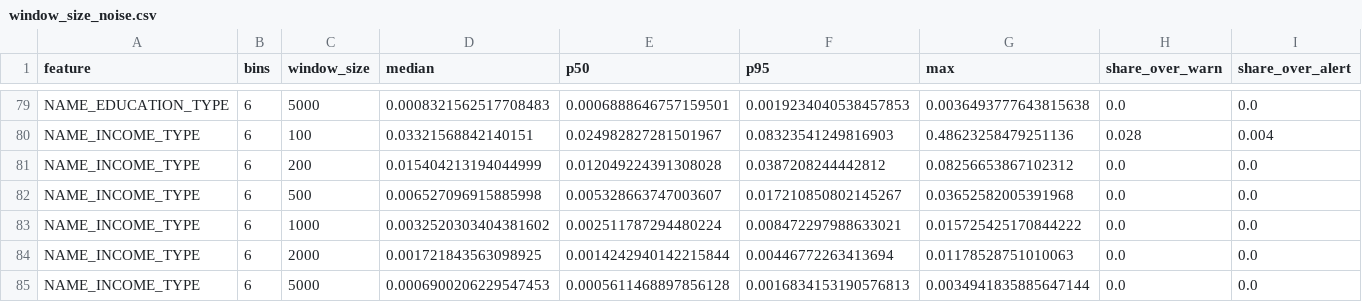
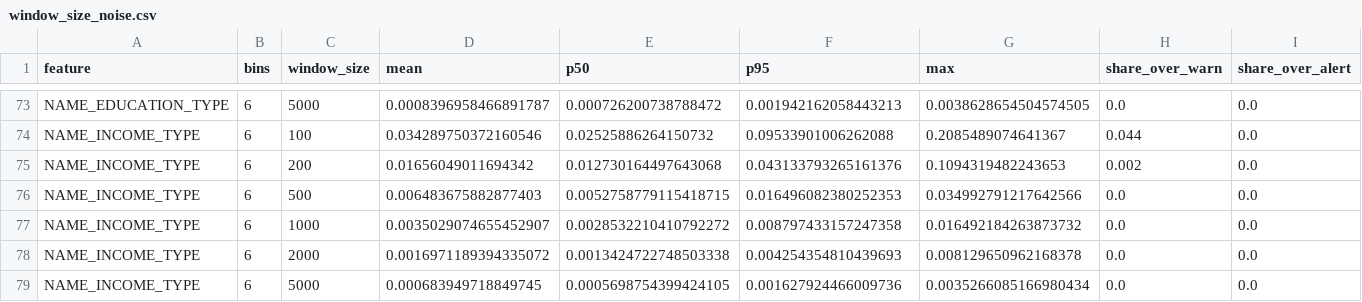
Before and after one commit to JAYANSHUBADLANI/credit-scorecard-service, a CSV file: reports/window_size_noise.csv, drawn as a sheet; only a part is shown, gaps mark what is left out; addresses are those after the commit; the diff covers the shown part only; the diff names each change by its address in the sheet, - before the commit and + after, or states it on an @@ line.

```diff
--- a/reports/window_size_noise.csv
+++ b/reports/window_size_noise.csv
-D1: median
+D1: mean
-D73 (mean): 0.0008321562517708483
+D73 (mean): 0.0008396958466891787
-E73 (p50): 0.0006888646757159501
+E73 (p50): 0.000726200738788472
-F73 (p95): 0.0019234040538457853
+F73 (p95): 0.001942162058443213
-G73 (max): 0.0036493777643815638
+G73 (max): 0.0038628654504574505
-D74 (mean): 0.03321568842140151
+D74 (mean): 0.034289750372160546
-E74 (p50): 0.024982827281501967
+E74 (p50): 0.02525886264150732
-F74 (p95): 0.08323541249816903
+F74 (p95): 0.09533901006262088
-G74 (max): 0.48623258479251136
+G74 (max): 0.2085489074641367
-H74 (share_over_warn): 0.028
+H74 (share_over_warn): 0.044
-I74 (share_over_alert): 0.004
+I74 (share_over_alert): 0.0
-D75 (mean): 0.015404213194044999
+D75 (mean): 0.01656049011694342
-E75 (p50): 0.012049224391308028
+E75 (p50): 0.012730164497643068
-F75 (p95): 0.0387208244442812
+F75 (p95): 0.043133793265161376
-G75 (max): 0.08256653867102312
+G75 (max): 0.1094319482243653
-H75 (share_over_warn): 0.0
+H75 (share_over_warn): 0.002
-D76 (mean): 0.006527096915885998
+D76 (mean): 0.006483675882877403
-E76 (p50): 0.005328663747003607
+E76 (p50): 0.0052758779115418715
-F76 (p95): 0.017210850802145267
+F76 (p95): 0.016496082380252353
-G76 (max): 0.03652582005391968
+G76 (max): 0.034992791217642566
-D77 (mean): 0.0032520303404381602
+D77 (mean): 0.0035029074655452907
-E77 (p50): 0.002511787294480224
+E77 (p50): 0.0028532210410792272
-F77 (p95): 0.008472297988633021
+F77 (p95): 0.008797433157247358
-G77 (max): 0.015725425170844222
+G77 (max): 0.016492184263873732
-D78 (mean): 0.001721843563098925
+D78 (mean): 0.0016971189394335072
-E78 (p50): 0.0014242940142215844
+E78 (p50): 0.0013424722748503338
-F78 (p95): 0.00446772263413694
+F78 (p95): 0.004254354810439693
-G78 (max): 0.01178528751010063
+G78 (max): 0.008129650962168378
-D79 (mean): 0.0006900206229547453
+D79 (mean): 0.000683949718849745
-E79 (p50): 0.0005611468897856128
+E79 (p50): 0.0005698754399424105
-F79 (p95): 0.0016834153190576813
+F79 (p95): 0.001627924466009736
-G79 (max): 0.0034941835885647144
+G79 (max): 0.0035266085166980434
```
Also changed, not shown: 6 removed rows and 101 edited cells elsewhere in this file, reports/band_summary_train.csv, reports/bins.csv, 19 other files.
